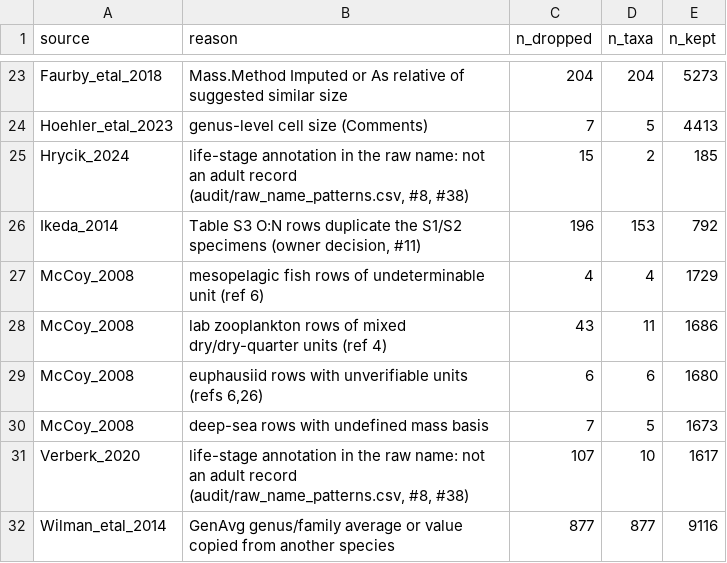
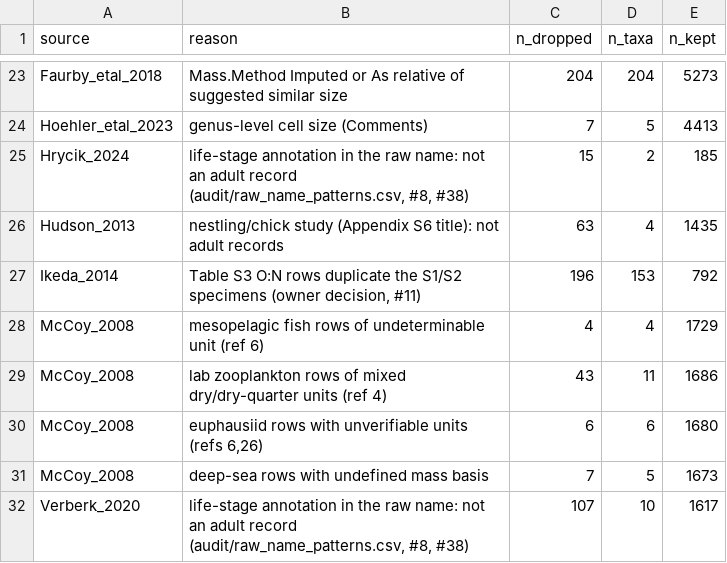
Before and after one commit to TaxonBodyMassML/TaxonBodyMass_DB, a CSV file: audit/imputed_rows.csv, drawn as a sheet; only a part is shown, gaps mark what is left out; the shorter side is filled out with more unchanged rows; the diff names each change by its address in the sheet, - before the commit and + after, or states it on an @@ line.

```diff
--- a/audit/imputed_rows.csv
+++ b/audit/imputed_rows.csv
+row 26: Hudson_2013 | nestling/chick study (Appendix S6 title): not adult records | 63 | 4 | 1435
```
Also changed, not shown: TaxonBodyMass_GenusLevel.csv, 9 other files.
